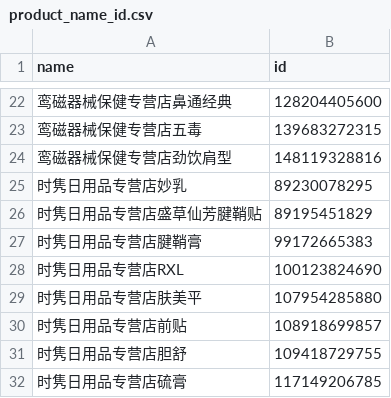
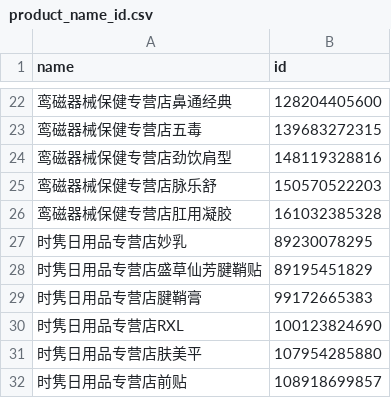
Before and after one commit to guossnh/python_small_program, a CSV file: make_everyday_PDD_date/product_name_id.csv, drawn as a sheet; only a part is shown, gaps mark what is left out; the shorter side is filled out with more unchanged rows.

```diff
--- a/make_everyday_PDD_date/product_name_id.csv
+++ b/make_everyday_PDD_date/product_name_id.csv
@@ -24,2 +24,4 @@ name,id
 鸾磁器械保健专营店劲饮肩型,148119328816
+鸾磁器械保健专营店脉乐舒,150570522203
+鸾磁器械保健专营店肛用凝胶,161032385328
 时隽日用品专营店妙乳,89230078295
```
Also changed, not shown: 1 other file.
